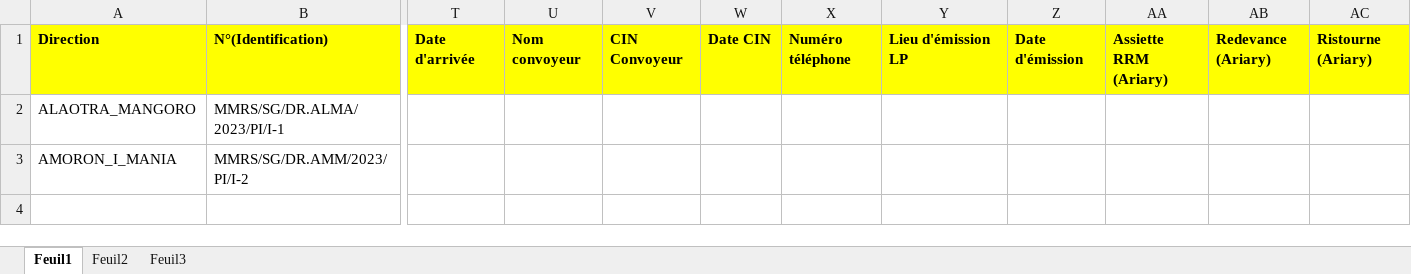
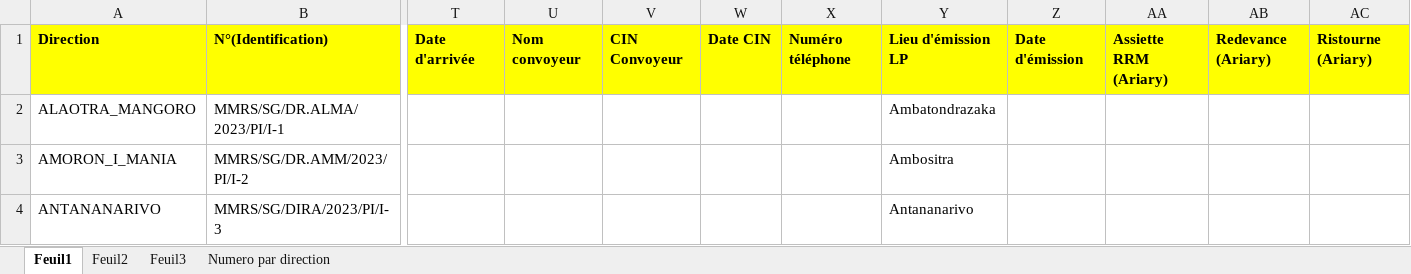
Before and after one commit to Louvashu/excel, an Excel workbook: TenaIzy.xlsx, sheet Feuil1, drawn as a sheet; only a part is shown, gaps mark what is left out; values as stored, in another font and other column widths than the file's, no borders; table styles not drawn; rows hold the shown columns only; the diff names each change by its address in the sheet, - before the commit and + after, or states it on an @@ line.

```diff
--- a/TenaIzy.xlsx (sheet Feuil1)
+++ b/TenaIzy.xlsx (sheet Feuil1)
@@ sheet tab unhidden: Numero par direction @@
-Y2: (empty)
+Y2: Ambatondrazaka
-Y3: (empty)
+Y3: Ambositra
+row 4: ANTANANARIVO | MMRS/SG/DIRA/2023/PI/I-3 |  |  |  |  |  | Antananarivo
```
